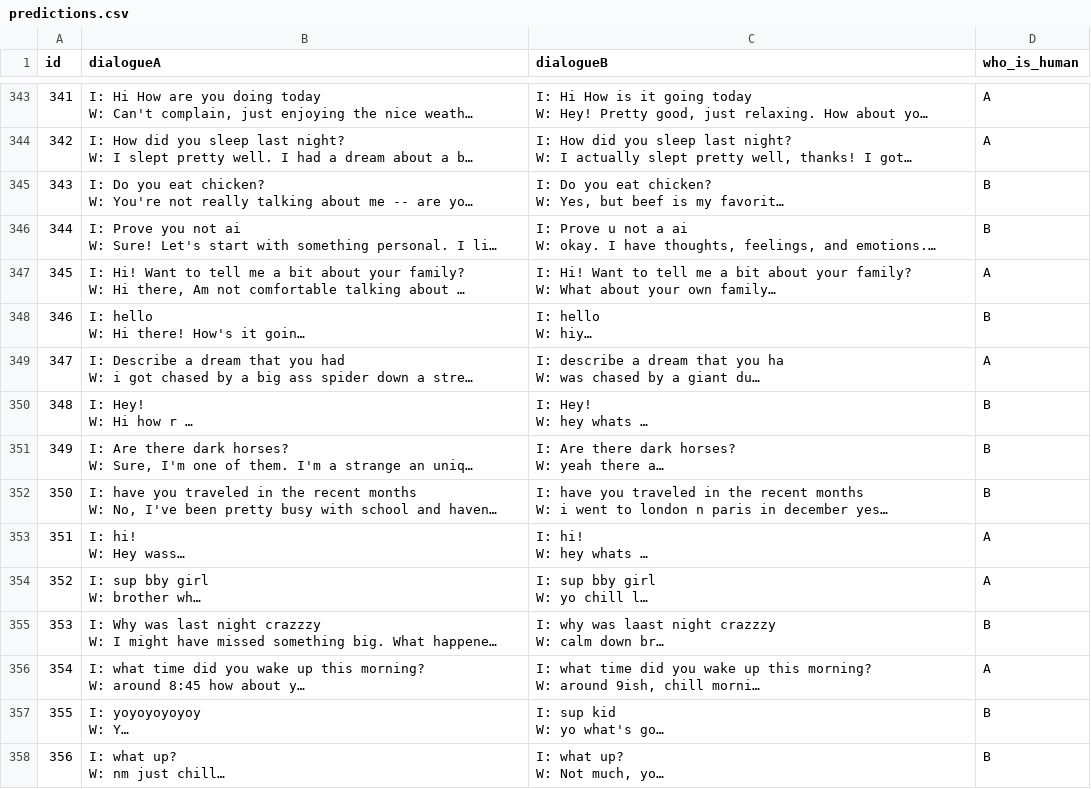
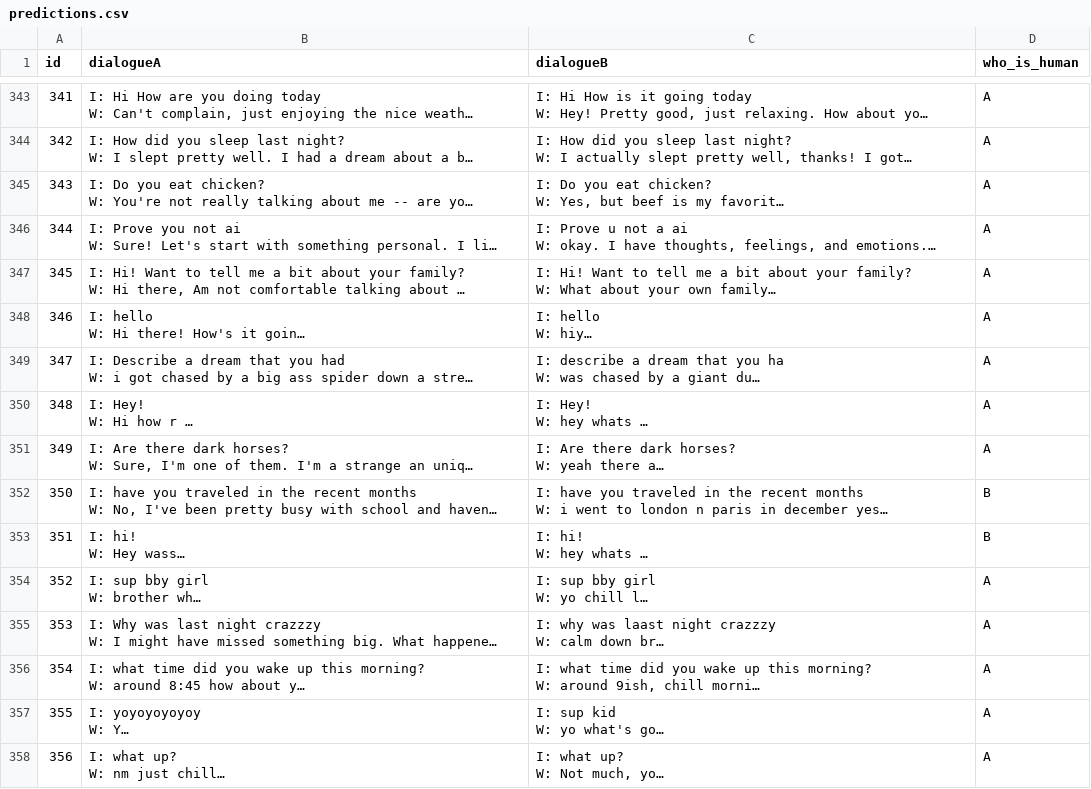
Before and after one commit to Masum06/Turing-Bench, a CSV file: predictions.csv, drawn as a sheet; only a part is shown, gaps mark what is left out; long unchanged cells end in …; the diff covers the shown part only; the diff names each change by its address in the sheet, - before the commit and + after, or states it on an @@ line.

```diff
--- a/predictions.csv
+++ b/predictions.csv
-D345:D346 (who_is_human): B
+D345:D346 (who_is_human): A
-D348 (who_is_human): B
+D348 (who_is_human): A
-D350:D351 (who_is_human): B
+D350:D351 (who_is_human): A
-D353 (who_is_human): A
+D353 (who_is_human): B
-D355 (who_is_human): B
+D355 (who_is_human): A
-D357:D358 (who_is_human): B
+D357:D358 (who_is_human): A
```
Also changed, not shown: 177 edited cells elsewhere in this file, 3 other files.
